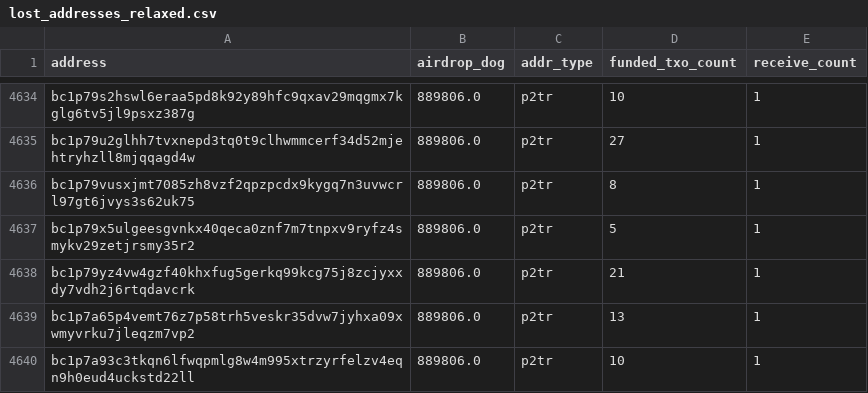
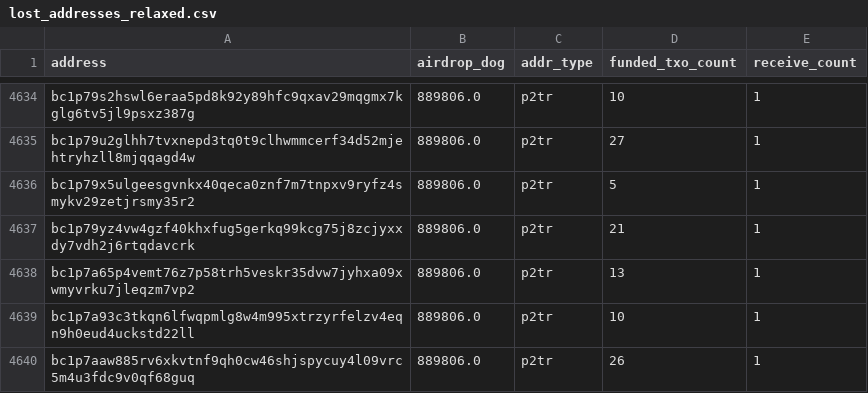
Before and after one commit to LimaDevBTC/DogData-v1, a CSV file: data/diamond_paws_analysis/lost_addresses_relaxed.csv, drawn as a sheet; only a part is shown, gaps mark what is left out; the shorter side is filled out with more unchanged rows.

```diff
--- a/data/diamond_paws_analysis/lost_addresses_relaxed.csv
+++ b/data/diamond_paws_analysis/lost_addresses_relaxed.csv
@@ -4635,3 +4635,2 @@ bc1p79s2hswl6eraa5pd8k92y89hfc9qxav29mqgmx7kglg6tv5jl9psxz387g,889806.0,p2tr,10,
 bc1p79u2glhh7tvxnepd3tq0t9clhwmmcerf34d52mjehtryhzll8mjqqagd4w,889806.0,p2tr,27,1
-bc1p79vusxjmt7085zh8vzf2qpzpcdx9kygq7n3uvwcrl97gt6jvys3s62uk75,889806.0,p2tr,8,1
 bc1p79x5ulgeesgvnkx40qeca0znf7m7tnpxv9ryfz4smykv29zetjrsmy35r2,889806.0,p2tr,5,1
```
Also changed, not shown: 24 other files.
